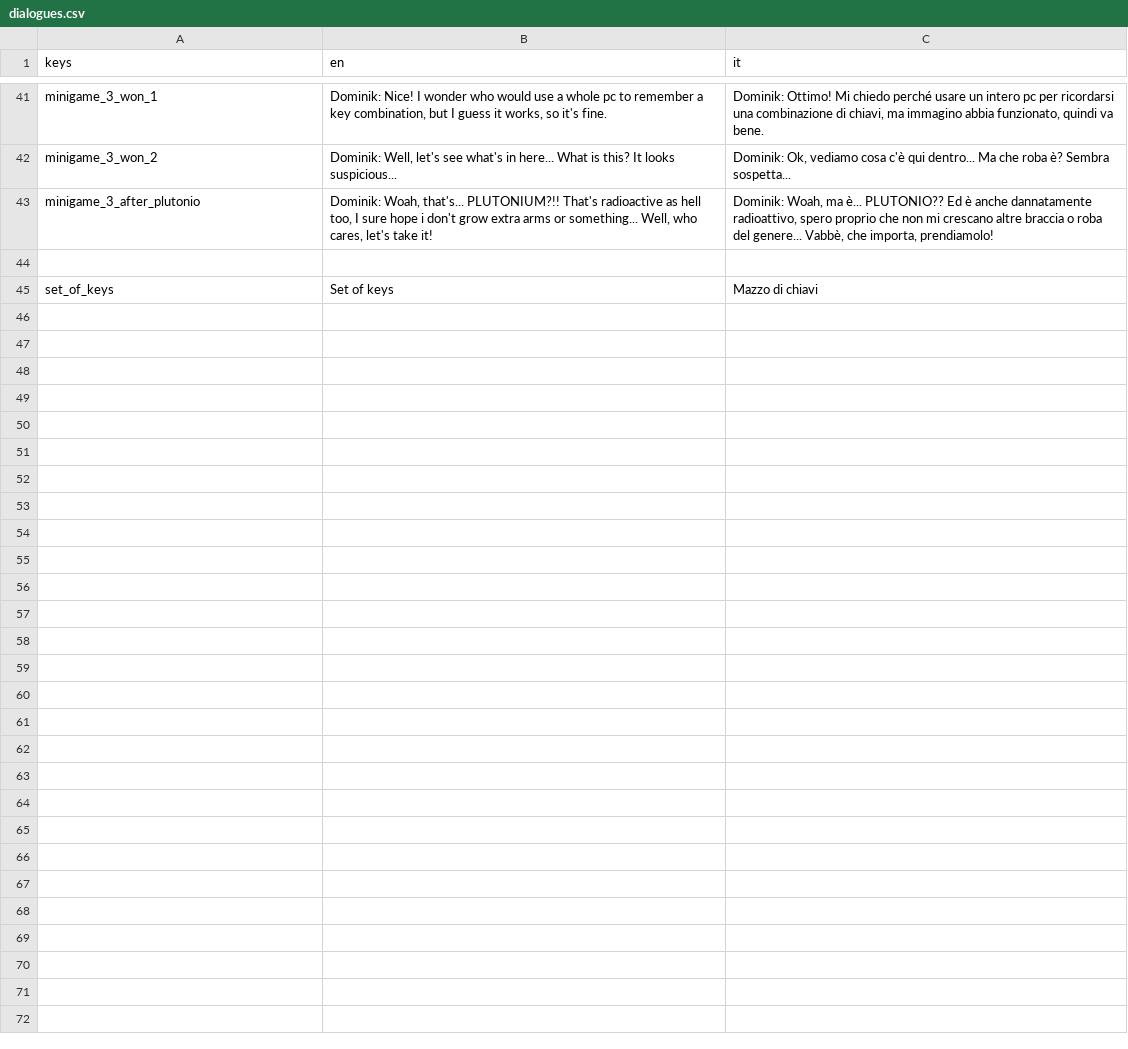
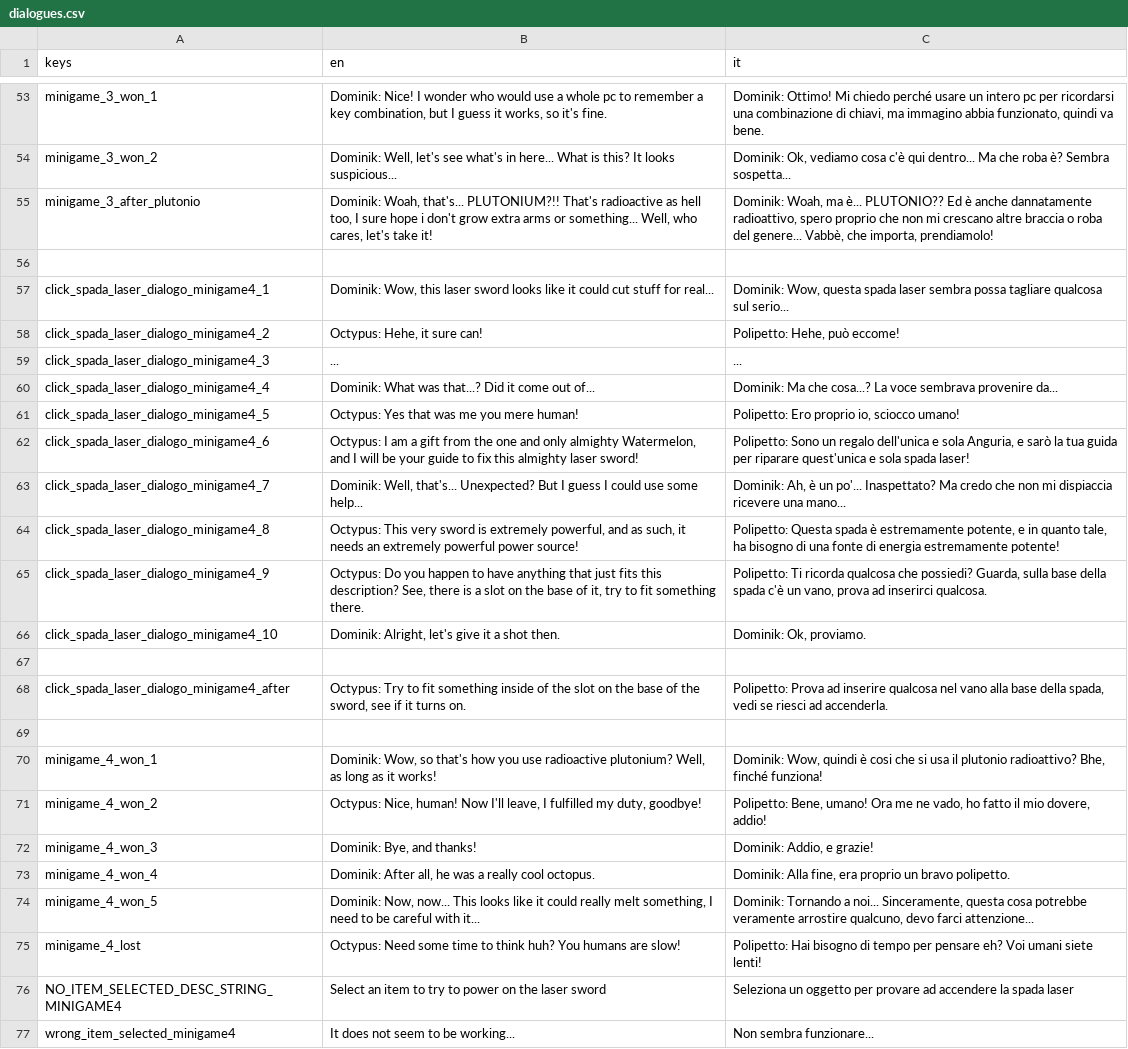
Before and after one commit to cristian-tentella/enigma-gioco, a CSV file: localization/dialogue/dialogues.csv, drawn as a sheet; only a part is shown, gaps mark what is left out; the diff covers the shown part only.

Commit message:
Implement minigame 4 and some save.gd shortcuts

```diff
--- a/localization/dialogue/dialogues.csv
+++ b/localization/dialogue/dialogues.csv
@@ -44,2 +56,22 @@ minigame_3_after_plutonio;Dominik: Woah, that's... PLUTONIUM?!! That's radioacti
 
-set_of_keys;Set of keys;Mazzo di chiavi
+click_spada_laser_dialogo_minigame4_1;Dominik: Wow, this laser sword looks like it could cut stuff for real...;Dominik: Wow, questa spada laser sembra possa tagliare qualcosa sul serio...
+click_spada_laser_dialogo_minigame4_2;Octypus: Hehe, it sure can!;Polipetto: Hehe, può eccome!
+click_spada_laser_dialogo_minigame4_3;...;...
+click_spada_laser_dialogo_minigame4_4;Dominik: What was that...? Did it come out of...;Dominik: Ma che cosa...? La voce sembrava provenire da...
+click_spada_laser_dialogo_minigame4_5;Octypus: Yes that was me you mere human!;Polipetto: Ero proprio io, sciocco umano!
+click_spada_laser_dialogo_minigame4_6;Octypus: I am a gift from the one and only almighty Watermelon, and I will be your guide to fix this almighty laser sword!; Polipetto: Sono un regalo dell'unica e sola Anguria, e sarò la tua guida per riparare quest'unica e sola spada laser!
+click_spada_laser_dialogo_minigame4_7;Dominik: Well, that's... Unexpected? But I guess I could use some help...;Dominik: Ah, è un po'... Inaspettato? Ma credo che non mi dispiaccia ricevere una mano...
+click_spada_laser_dialogo_minigame4_8;Octypus: This very sword is extremely powerful, and as such, it needs an extremely powerful power source!;Polipetto: Questa spada è estremamente potente, e in quanto tale, ha bisogno di una fonte di energia estremamente potente!
+click_spada_laser_dialogo_minigame4_9;Octypus: Do you happen to have anything that just fits this description? See, there is a slot on the base of it, try to fit something there.;Polipetto: Ti ricorda qualcosa che possiedi? Guarda, sulla base della spada c'è un vano, prova ad inserirci qualcosa.
+click_spada_laser_dialogo_minigame4_10;Dominik: Alright, let's give it a shot then.;Dominik: Ok, proviamo.
+
+click_spada_laser_dialogo_minigame4_after;Octypus: Try to fit something inside of the slot on the base of the sword, see if it turns on.;Polipetto: Prova ad inserire qualcosa nel vano alla base della spada, vedi se riesci ad accenderla.
+
+minigame_4_won_1;Dominik: Wow, so that's how you use radioactive plutonium? Well, as long as it works!;Dominik: Wow, quindi è cosi che si usa il plutonio radioattivo? Bhe, finché funziona!
+minigame_4_won_2;Octypus: Nice, human! Now I'll leave, I fulfilled my duty, goodbye!;Polipetto: Bene, umano! Ora me ne vado, ho fatto il mio dovere, addio!
+minigame_4_won_3;Dominik: Bye, and thanks!;Dominik: Addio, e grazie!
+minigame_4_won_4;Dominik: After all, he was a really cool octopus.;Dominik: Alla fine, era proprio un bravo polipetto.
+minigame_4_won_5;Dominik: Now, now... This looks like it could really melt something, I need to be careful with it...;Dominik: Tornando a noi... Sinceramente, questa cosa potrebbe veramente arrostire qualcuno, devo farci attenzione...
+minigame_4_lost;Octypus: Need some time to think huh? You humans are slow!;Polipetto: Hai bisogno di tempo per pensare eh? Voi umani siete lenti!
+NO_ITEM_SELECTED_DESC_STRING_MINIGAME4;Select an item to try to power on the laser sword;Seleziona un oggetto per provare ad accendere la spada laser
+wrong_item_selected_minigame4;It does not seem to be working...;Non sembra funzionare...
```
Also changed, not shown: 12 added rows and 1 edited cell elsewhere in this file, 18 other files.
